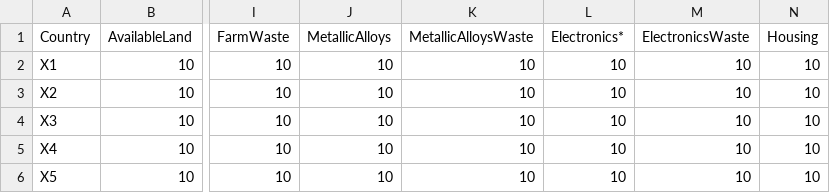
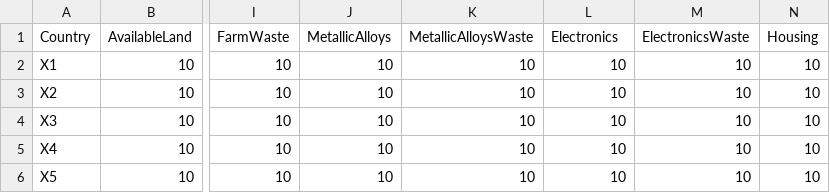
Before and after one commit to ishankaul1/cs5260-p1, a CSV file: test-states/test_state_1.csv, drawn as a sheet; only a part is shown, gaps mark what is left out; the diff names each change by its address in the sheet, - before the commit and + after, or states it on an @@ line.

Commit message:
created state node template and actions

```diff
--- a/test-states/test_state_1.csv
+++ b/test-states/test_state_1.csv
-L1: Electronics*
+L1: Electronics
```
Also changed, not shown: 2 other files.
